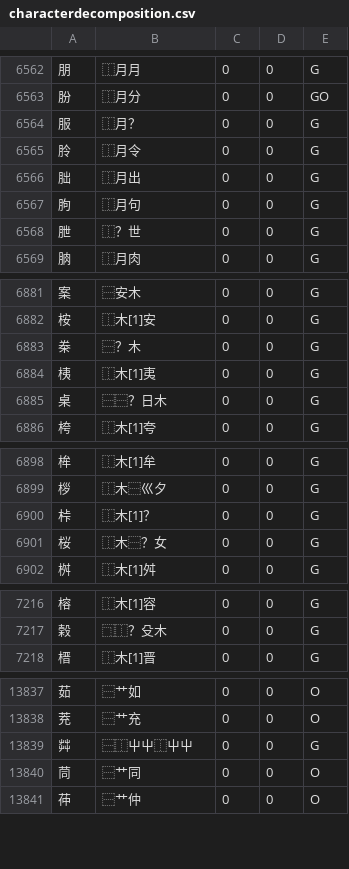
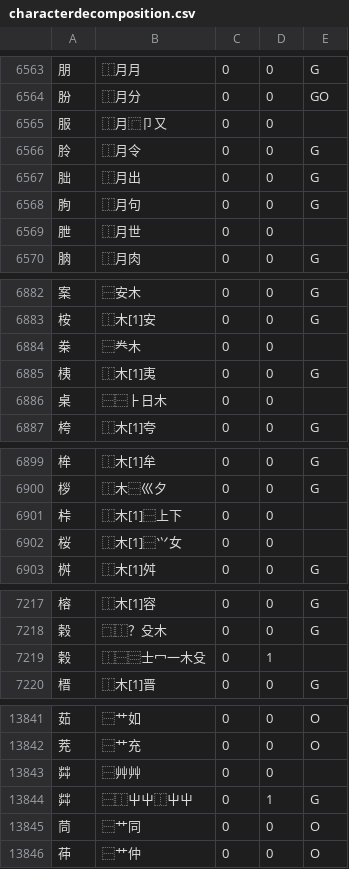
Before and after one commit to batterseapower/cjklib, a CSV file: cjklib/data/characterdecomposition.csv, drawn as a sheet; only a part is shown, gaps mark what is left out; the diff covers the shown part only.

```diff
--- a/cjklib/data/characterdecomposition.csv
+++ b/cjklib/data/characterdecomposition.csv
@@ -6563,3 +6564,3 @@
 "朌","⿰月分",0,0,GO
-"服","⿰月？",0,0,G
+"服","⿰月⿸卩又",0,0,
 "朎","⿰月令",0,0,G
@@ -6567,3 +6568,3 @@
 "朐","⿰月句",0,0,G
-"朑","⿰？世",0,0,G
+"朑","⿰月世",0,0,
 "朒","⿰月肉",0,0,G
@@ -6882,5 +6883,5 @@
 "桉","⿰木[1]安",0,0,G
-"桊","⿱？木",0,0,G
+"桊","⿱龹木",0,0,
 "桋","⿰木[1]夷",0,0,G
-"桌","⿱⿱？日木",0,0,G
+"桌","⿱⿱⺊日木",0,0,
 "桍","⿰木[1]夸",0,0,G
@@ -6899,4 +6900,4 @@
 "桚","⿰木⿱巛夕",0,0,G
-"桛","⿰木[1]？",0,0,G
-"桜","⿰木⿱？女",0,0,G
+"桛","⿰木[1]⿱上下",0,0,
+"桜","⿰木[1]⿱⺍女",0,0,
 "桝","⿰木[1]舛",0,0,G
@@ -7217,2 +7218,3 @@
 "榖","⿹⿰？殳木",0,0,G
+"榖","⿰⿱⿳士冖一木殳",0,1,
 "榗","⿰木[1]晋",0,0,G
@@ -13838,3 +13842,4 @@
 "茺","⿱艹充",0,0,O
-"茻","⿱⿰屮屮⿰屮屮",0,0,G
+"茻","⿱艸艸",0,0,
+"茻","⿱⿰屮屮⿰屮屮",0,1,G
 "茼","⿱艹同",0,0,O
```
Also changed, not shown: 4 added rows, 1 removed row and 111 edited cells elsewhere in this file, cjklib/data/localecharacterglyph.csv, cjklib/data/strokeorder.csv.
